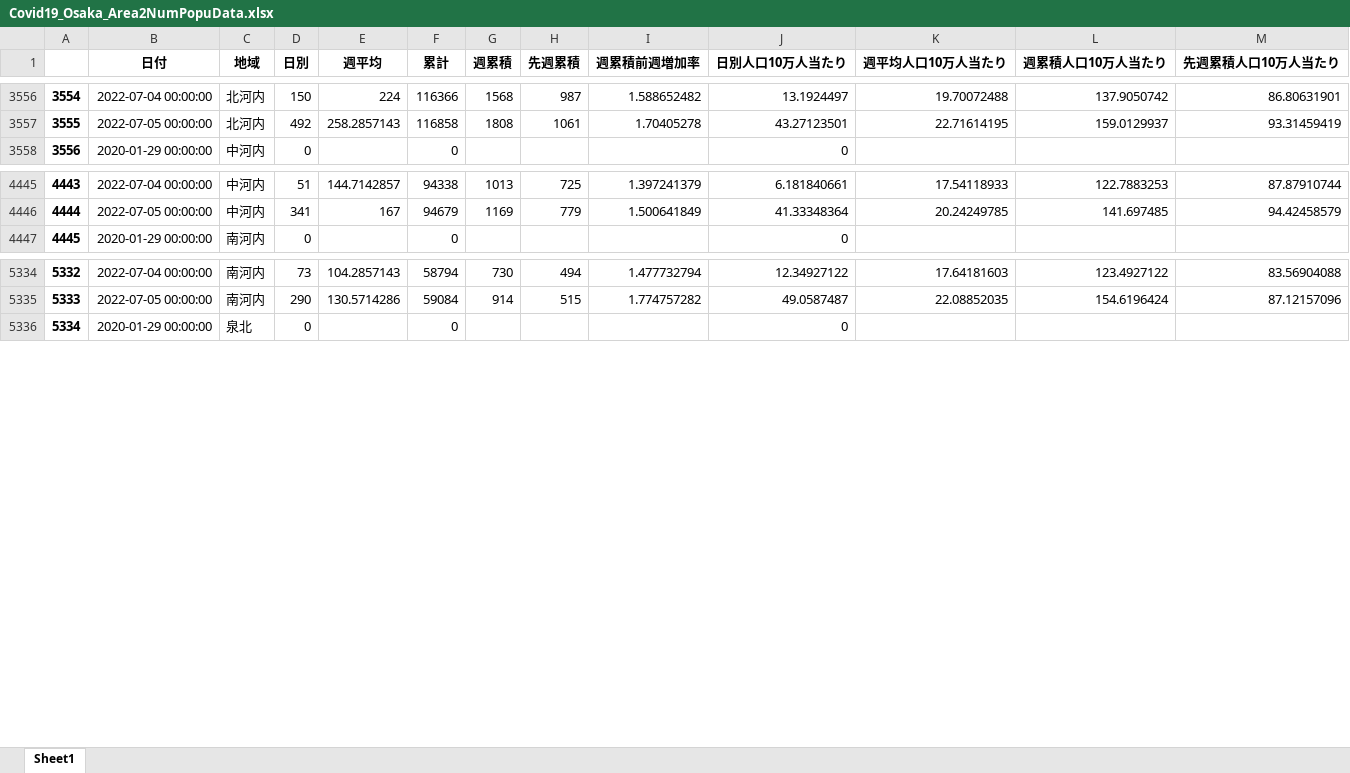
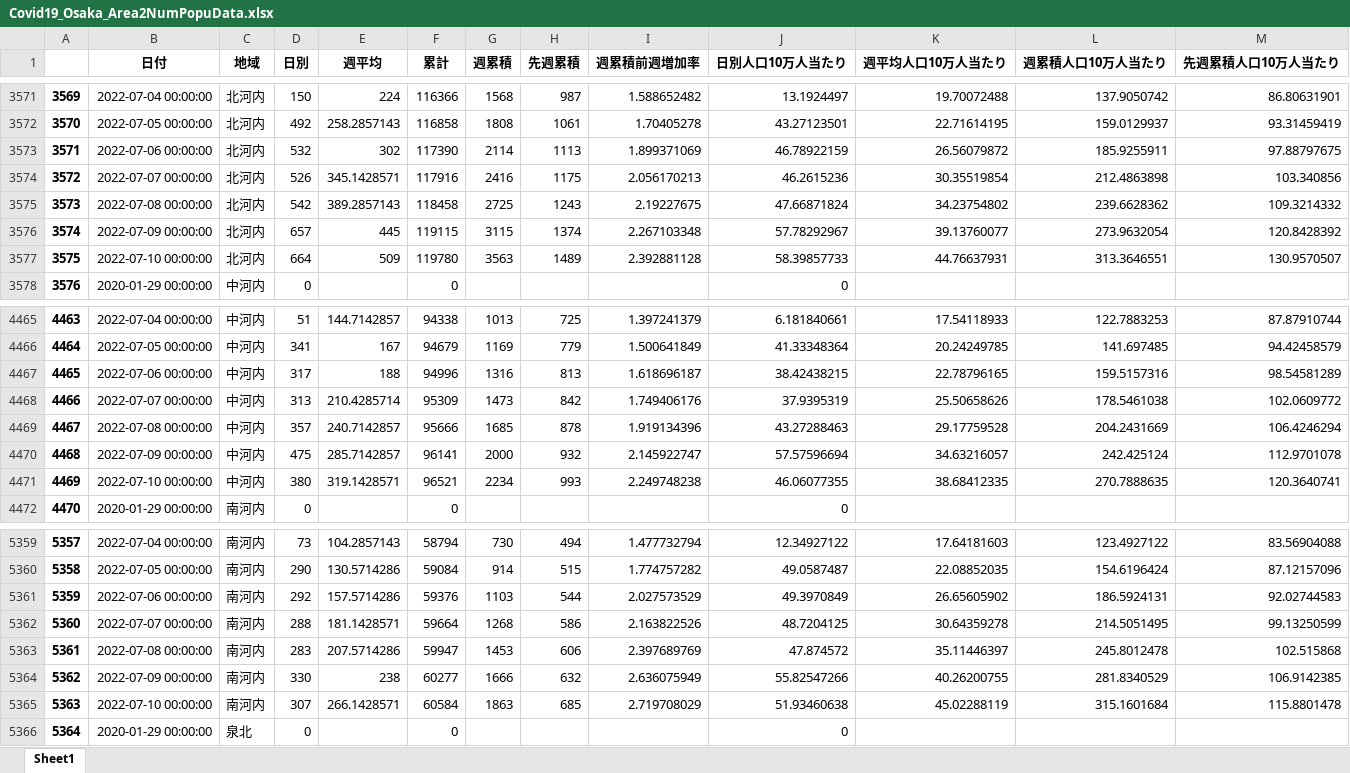
Before and after one commit to massatacker/Covid19OsakaAreaTwonHeroku, an Excel workbook: Covid19_Osaka_Area2NumPopuData.xlsx, sheet Sheet1, drawn as a sheet; only a part is shown, gaps mark what is left out; values as stored, in another font and other column widths than the file's, no borders; the diff covers the shown part only; the diff names each change by its address in the sheet, - before the commit and + after, or states it on an @@ line.

```diff
--- a/Covid19_Osaka_Area2NumPopuData.xlsx (sheet Sheet1)
+++ b/Covid19_Osaka_Area2NumPopuData.xlsx (sheet Sheet1)
@@ column A renumbered between rows 896 and 8936 @@
+row 3573: 3571 | 2022-07-06 00:00:00 | 北河内 | 532 | 302 | 117390 | 2114 | 1113 | 1.899371069 | 46.78922159 | 26.56079872 | 185.9255911 | 97.88797675
+row 3574: 3572 | 2022-07-07 00:00:00 | 北河内 | 526 | 345.1428571 | 117916 | 2416 | 1175 | 2.056170213 | 46.2615236 | 30.35519854 | 212.4863898 | 103.340856
+row 3575: 3573 | 2022-07-08 00:00:00 | 北河内 | 542 | 389.2857143 | 118458 | 2725 | 1243 | 2.19227675 | 47.66871824 | 34.23754802 | 239.6628362 | 109.3214332
+row 3576: 3574 | 2022-07-09 00:00:00 | 北河内 | 657 | 445 | 119115 | 3115 | 1374 | 2.267103348 | 57.78292967 | 39.13760077 | 273.9632054 | 120.8428392
+row 3577: 3575 | 2022-07-10 00:00:00 | 北河内 | 664 | 509 | 119780 | 3563 | 1489 | 2.392881128 | 58.39857733 | 44.76637931 | 313.3646551 | 130.9570507
+row 4467: 4465 | 2022-07-06 00:00:00 | 中河内 | 317 | 188 | 94996 | 1316 | 813 | 1.618696187 | 38.42438215 | 22.78796165 | 159.5157316 | 98.54581289
+row 4468: 4466 | 2022-07-07 00:00:00 | 中河内 | 313 | 210.4285714 | 95309 | 1473 | 842 | 1.749406176 | 37.9395319 | 25.50658626 | 178.5461038 | 102.0609772
+row 4469: 4467 | 2022-07-08 00:00:00 | 中河内 | 357 | 240.7142857 | 95666 | 1685 | 878 | 1.919134396 | 43.27288463 | 29.17759528 | 204.2431669 | 106.4246294
+row 4470: 4468 | 2022-07-09 00:00:00 | 中河内 | 475 | 285.7142857 | 96141 | 2000 | 932 | 2.145922747 | 57.57596694 | 34.63216057 | 242.425124 | 112.9701078
+row 4471: 4469 | 2022-07-10 00:00:00 | 中河内 | 380 | 319.1428571 | 96521 | 2234 | 993 | 2.249748238 | 46.06077355 | 38.68412335 | 270.7888635 | 120.3640741
+row 5361: 5359 | 2022-07-06 00:00:00 | 南河内 | 292 | 157.5714286 | 59376 | 1103 | 544 | 2.027573529 | 49.3970849 | 26.65605902 | 186.5924131 | 92.02744583
+row 5362: 5360 | 2022-07-07 00:00:00 | 南河内 | 288 | 181.1428571 | 59664 | 1268 | 586 | 2.163822526 | 48.7204125 | 30.64359278 | 214.5051495 | 99.13250599
+row 5363: 5361 | 2022-07-08 00:00:00 | 南河内 | 283 | 207.5714286 | 59947 | 1453 | 606 | 2.397689769 | 47.874572 | 35.11446397 | 245.8012478 | 102.515868
+row 5364: 5362 | 2022-07-09 00:00:00 | 南河内 | 330 | 238 | 60277 | 1666 | 632 | 2.636075949 | 55.82547266 | 40.26200755 | 281.8340529 | 106.9142385
+row 5365: 5363 | 2022-07-10 00:00:00 | 南河内 | 307 | 266.1428571 | 60584 | 1863 | 685 | 2.719708029 | 51.93460638 | 45.02288119 | 315.1601684 | 115.8801478
```
Also changed, not shown: 35 added rows elsewhere in this sheet, 1 other file.
